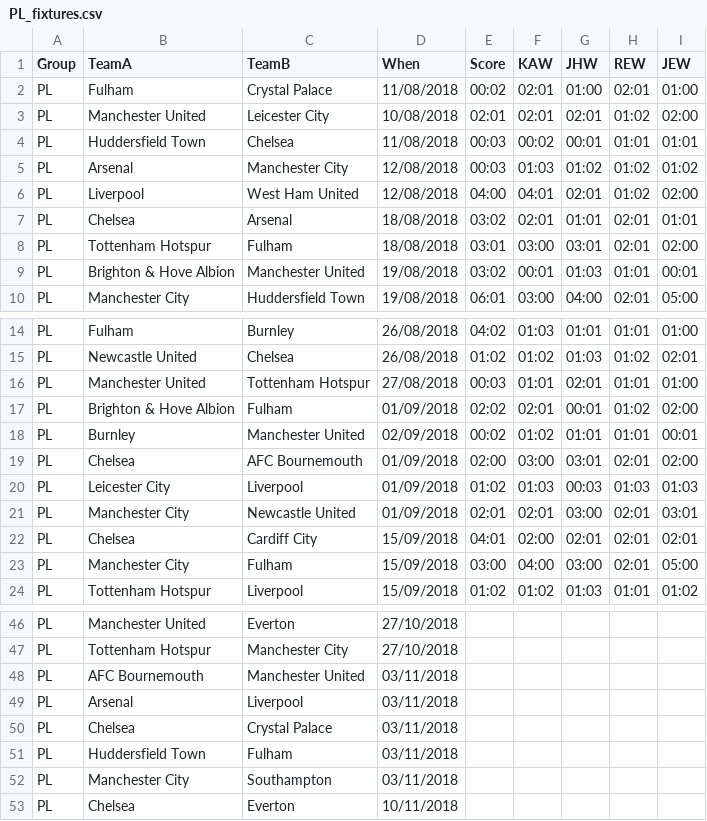
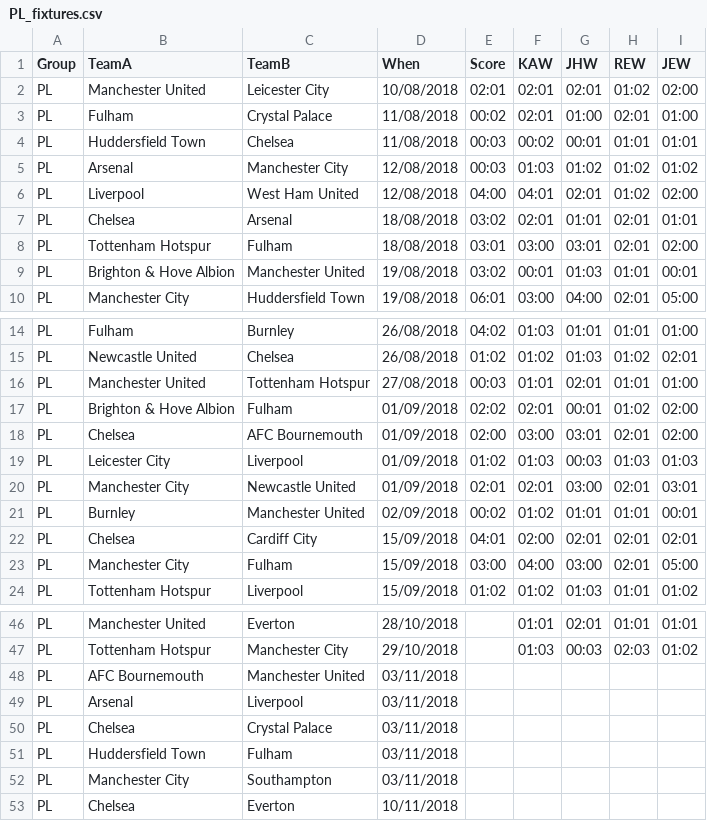
Before and after one commit to kwoolter/WorldCupPredictor, a CSV file: data/PL_fixtures.csv, drawn as a sheet; only a part is shown, gaps mark what is left out; the diff covers the shown part only; the diff names each change by its address in the sheet, - before the commit and + after, or states it on an @@ line.

```diff
--- a/data/PL_fixtures.csv
+++ b/data/PL_fixtures.csv
@@ row 3 moved to row 2: PL @@
@@ row 18 moved to row 21: PL @@
-D46 (When): 27/10/2018
+D46 (When): 28/10/2018
-F46 (KAW): (empty)
+F46 (KAW): 01:01
-G46 (JHW): (empty)
+G46 (JHW): 02:01
-H46 (REW): (empty)
+H46 (REW): 01:01
-I46 (JEW): (empty)
+I46 (JEW): 01:01
-D47 (When): 27/10/2018
+D47 (When): 29/10/2018
-F47 (KAW): (empty)
+F47 (KAW): 01:03
-G47 (JHW): (empty)
+G47 (JHW): 00:03
-H47 (REW): (empty)
+H47 (REW): 02:03
-I47 (JEW): (empty)
+I47 (JEW): 01:02
```
Also changed, not shown: 1 added row, 1 removed row, 1 moved row and 28 edited cells elsewhere in this file.
